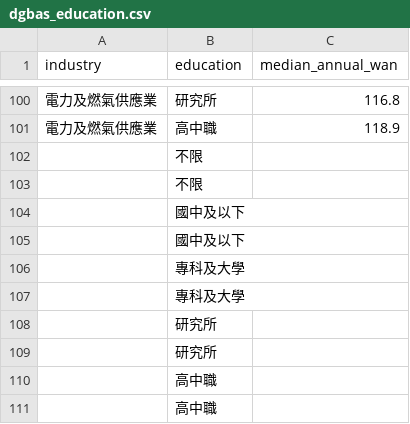
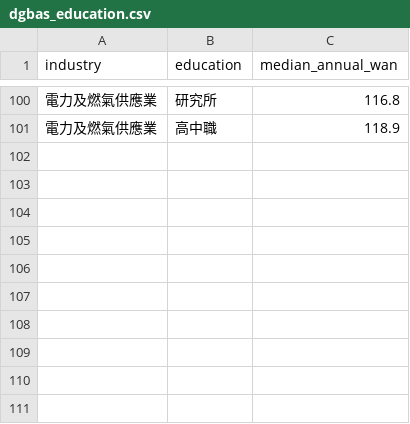
Before and after one commit to aprilthehuman/ai-talent-magnet, a CSV file: app/data/dgbas_education.csv, drawn as a sheet; only a part is shown, gaps mark what is left out; the diff names each change by its address in the sheet, - before the commit and + after, or states it on an @@ line.

Commit message:
data: 更新主計總處參考資料與資料前處理腳本

```diff
--- a/app/data/dgbas_education.csv
+++ b/app/data/dgbas_education.csv
-row 102:  | 不限
-row 103:  | 不限
-row 104:  | 國中及以下
-row 105:  | 國中及以下
-row 106:  | 專科及大學
-row 107:  | 專科及大學
-row 108:  | 研究所
-row 109:  | 研究所
-row 110:  | 高中職
-row 111:  | 高中職
```
Also changed, not shown: app/data/dgbas_company_size.csv, 1 other file.
